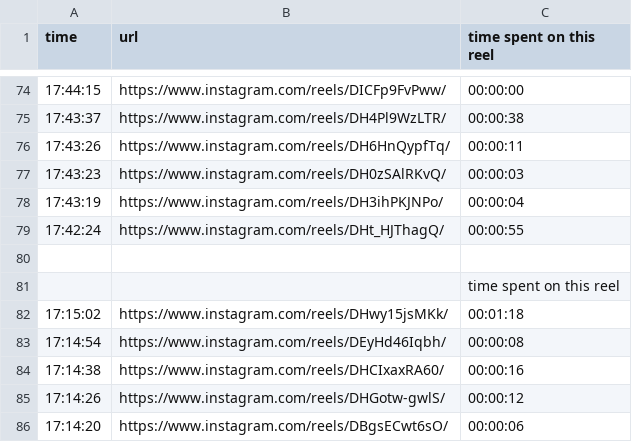
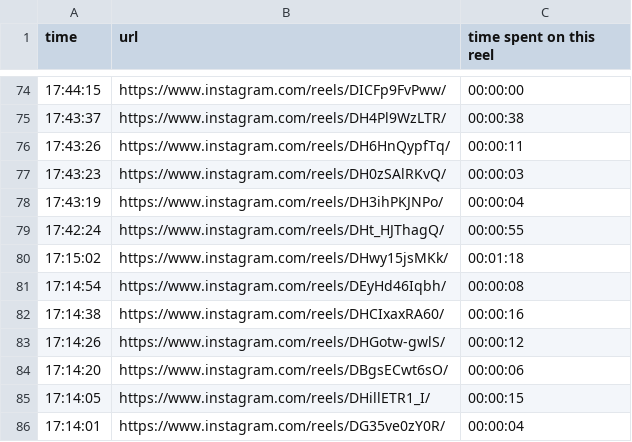
Before and after one commit to Sh1384/Neurotech-Hackathon-sp25, a CSV file: history.csv, drawn as a sheet; only a part is shown, gaps mark what is left out; the shorter side is filled out with more unchanged rows; the diff names each change by its address in the sheet, - before the commit and + after, or states it on an @@ line.

```diff
--- a/history.csv
+++ b/history.csv
-row 80: (empty)
-row 81:  |  | time spent on this reel
```
Also changed, not shown: 12 other files.
